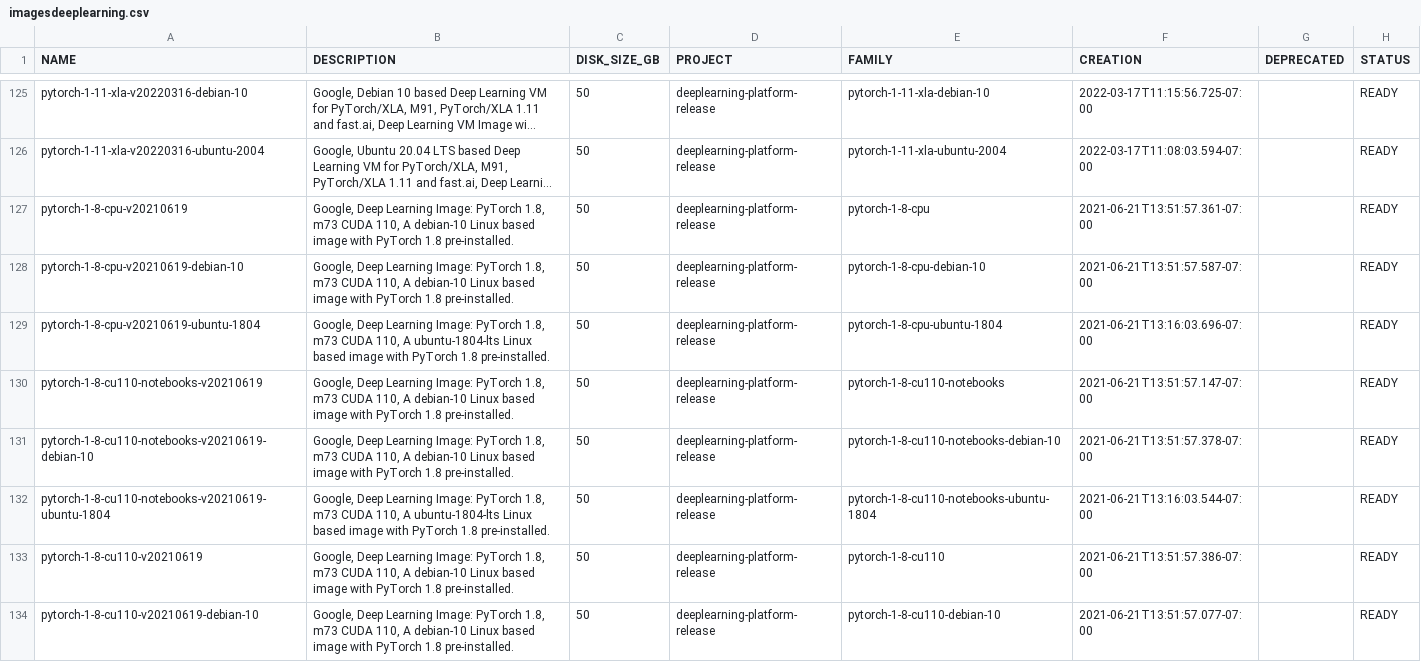
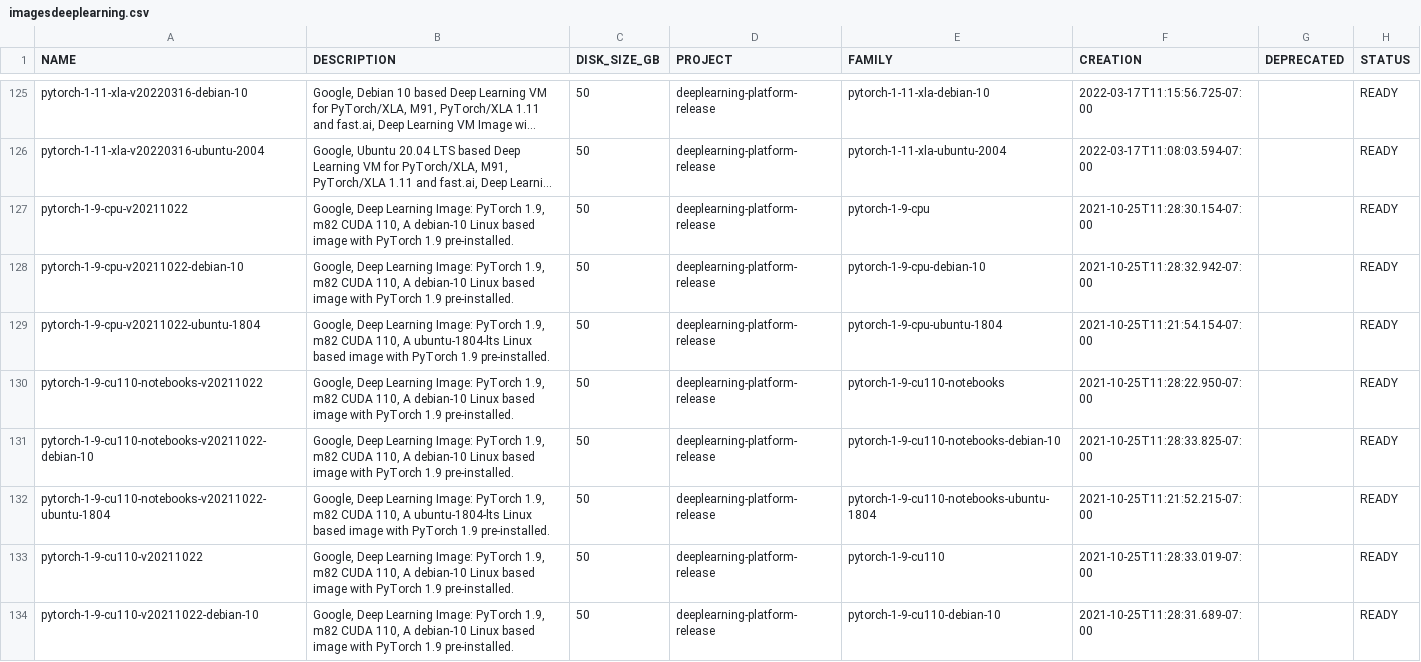
Before and after one commit to Cyclenerd/google-cloud-pricing-cost-calculator, a CSV file: tools/imagesdeeplearning.csv, drawn as a sheet; only a part is shown, gaps mark what is left out; the shorter side is filled out with more unchanged rows; long unchanged cells end in …; the diff covers the shown part only; the diff names each change by its address in the sheet, - before the commit and + after, or states it on an @@ line.

```diff
--- a/tools/imagesdeeplearning.csv
+++ b/tools/imagesdeeplearning.csv
-row 127: pytorch-1-8-cpu-v20210619 | Google, Deep Learning Image: PyTorch 1.8, m73 CUDA 110, A debian-10 Linux based image with PyTorch 1.8 pre-installed. | 50 | deeplearning-platform-release | pytorch-1-8-cpu | 2021-06-21T13:51:57.361-07:00 |  | READY
-row 128: pytorch-1-8-cpu-v20210619-debian-10 | Google, Deep Learning Image: PyTorch 1.8, m73 CUDA 110, A debian-10 Linux based image with PyTorch 1.8 pre-installed. | 50 | deeplearning-platform-release | pytorch-1-8-cpu-debian-10 | 2021-06-21T13:51:57.587-07:00 |  | READY
-row 129: pytorch-1-8-cpu-v20210619-ubuntu-1804 | Google, Deep Learning Image: PyTorch 1.8, m73 CUDA 110, A ubuntu-1804-lts Linux based image with PyTorch 1.8 pre-installed. | 50 | deeplearning-platform-release | pytorch-1-8-cpu-ubuntu-1804 | 2021-06-21T13:16:03.696-07:00 |  | READY
-row 130: pytorch-1-8-cu110-notebooks-v20210619 | Google, Deep Learning Image: PyTorch 1.8, m73 CUDA 110, A debian-10 Linux based image with PyTorch 1.8 pre-installed. | 50 | deeplearning-platform-release | pytorch-1-8-cu110-notebooks | 2021-06-21T13:51:57.147-07:00 |  | READY
-row 131: pytorch-1-8-cu110-notebooks-v20210619-debian-10 | Google, Deep Learning Image: PyTorch 1.8, m73 CUDA 110, A debian-10 Linux based image with PyTorch 1.8 pre-installed. | 50 | deeplearning-platform-release | pytorch-1-8-cu110-notebooks-debian-10 | 2021-06-21T13:51:57.378-07:00 |  | READY
-row 132: pytorch-1-8-cu110-notebooks-v20210619-ubuntu-1804 | Google, Deep Learning Image: PyTorch 1.8, m73 CUDA 110, A ubuntu-1804-lts Linux based image with PyTorch 1.8 pre-installed. | 50 | deeplearning-platform-release | pytorch-1-8-cu110-notebooks-ubuntu-1804 | 2021-06-21T13:16:03.544-07:00 |  | READY
-row 133: pytorch-1-8-cu110-v20210619 | Google, Deep Learning Image: PyTorch 1.8, m73 CUDA 110, A debian-10 Linux based image with PyTorch 1.8 pre-installed. | 50 | deeplearning-platform-release | pytorch-1-8-cu110 | 2021-06-21T13:51:57.386-07:00 |  | READY
-row 134: pytorch-1-8-cu110-v20210619-debian-10 | Google, Deep Learning Image: PyTorch 1.8, m73 CUDA 110, A debian-10 Linux based image with PyTorch 1.8 pre-installed. | 50 | deeplearning-platform-release | pytorch-1-8-cu110-debian-10 | 2021-06-21T13:51:57.077-07:00 |  | READY
```
Also changed, not shown: 7 removed rows and 4 edited cells elsewhere in this file, tools/images.csv, tools/imagescommunity.csv.
